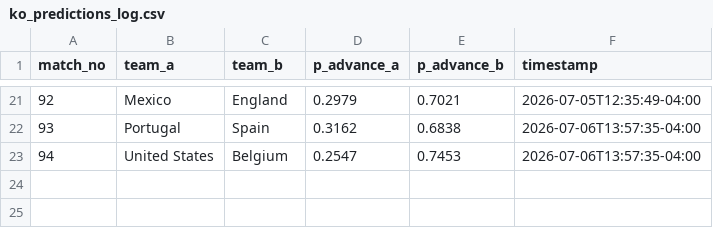
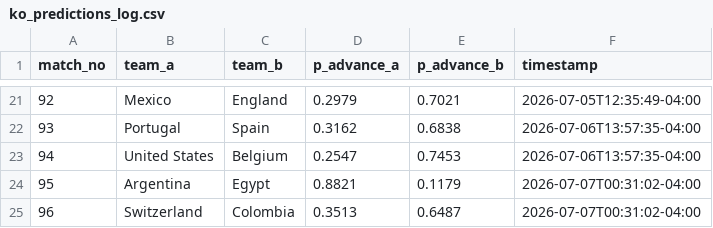
Before and after one commit to alxgriff/wc26-hub, a CSV file: data/ko_predictions_log.csv, drawn as a sheet; only a part is shown, gaps mark what is left out; the diff names each change by its address in the sheet, - before the commit and + after, or states it on an @@ line.

```diff
--- a/data/ko_predictions_log.csv
+++ b/data/ko_predictions_log.csv
+row 24: 95 | Argentina | Egypt | 0.8821 | 0.1179 | 2026-07-07T00:31:02-04:00
+row 25: 96 | Switzerland | Colombia | 0.3513 | 0.6487 | 2026-07-07T00:31:02-04:00
```
Also changed, not shown: data/knockout.csv, data/picks_log.csv, 13 other files.
